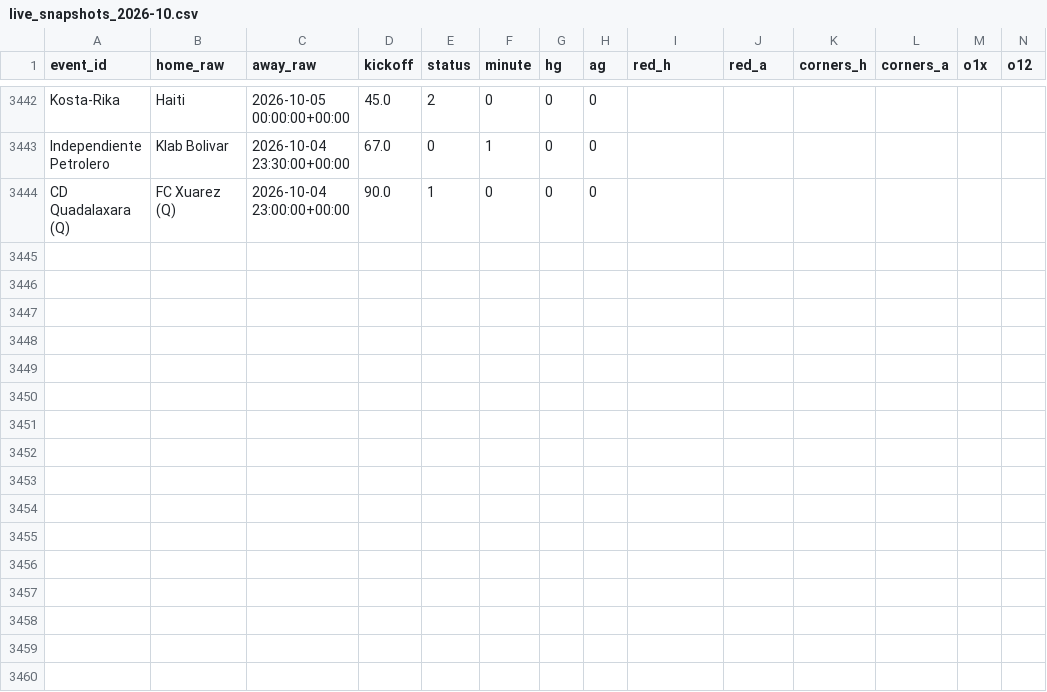
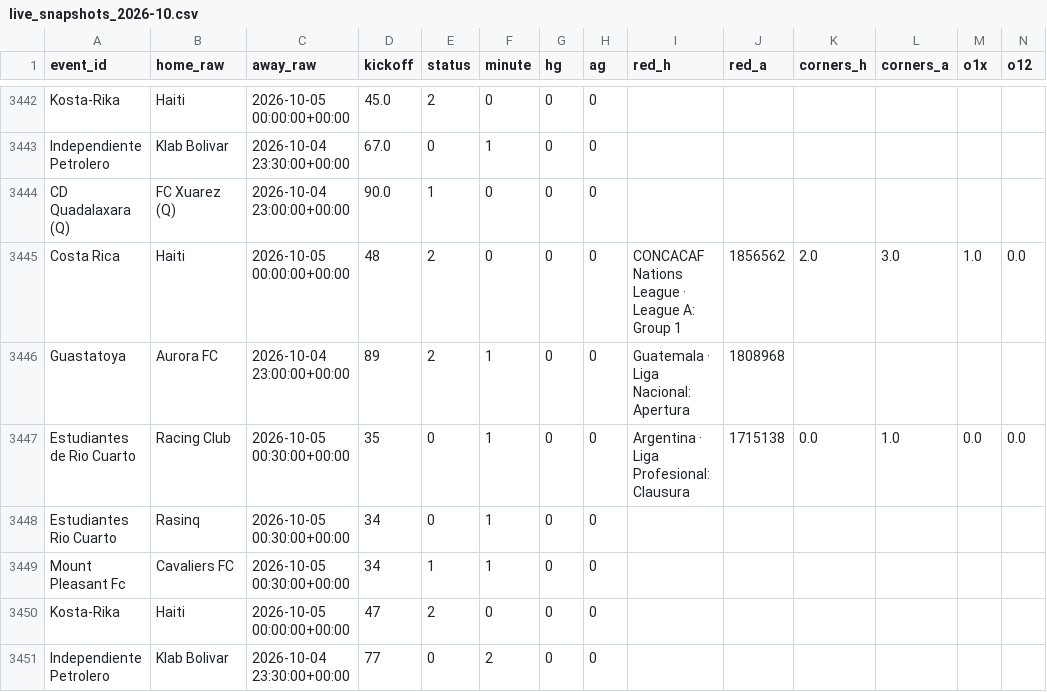
Before and after one commit to socceranalyser/soccer-analyser, a CSV file: live/live_snapshots_2026-10.csv, drawn as a sheet; only a part is shown, gaps mark what is left out; rows hold the shown columns only; the diff names each change by its address in the sheet, - before the commit and + after, or states it on an @@ line.

```diff
--- a/live/live_snapshots_2026-10.csv
+++ b/live/live_snapshots_2026-10.csv
+row 3445: Costa Rica | Haiti | 2026-10-05 00:00:00+00:00 | 48 | 2 | 0 | 0 | 0 | CONCACAF Nations League · League A: Group 1 | 1856562 | 2.0 | 3.0 | 1.0 | 0.0
+row 3446: Guastatoya | Aurora FC | 2026-10-04 23:00:00+00:00 | 89 | 2 | 1 | 0 | 0 | Guatemala · Liga Nacional: Apertura | 1808968
+row 3447: Estudiantes de Rio Cuarto | Racing Club | 2026-10-05 00:30:00+00:00 | 35 | 0 | 1 | 0 | 0 | Argentina · Liga Profesional: Clausura | 1715138 | 0.0 | 1.0 | 0.0 | 0.0
+row 3448: Estudiantes Rio Cuarto | Rasinq | 2026-10-05 00:30:00+00:00 | 34 | 0 | 1 | 0 | 0
+row 3449: Mount Pleasant Fc | Cavaliers FC | 2026-10-05 00:30:00+00:00 | 34 | 1 | 1 | 0 | 0
+row 3450: Kosta-Rika | Haiti | 2026-10-05 00:00:00+00:00 | 47 | 2 | 0 | 0 | 0
+row 3451: Independiente Petrolero | Klab Bolivar | 2026-10-04 23:30:00+00:00 | 77 | 0 | 2 | 0 | 0
```
